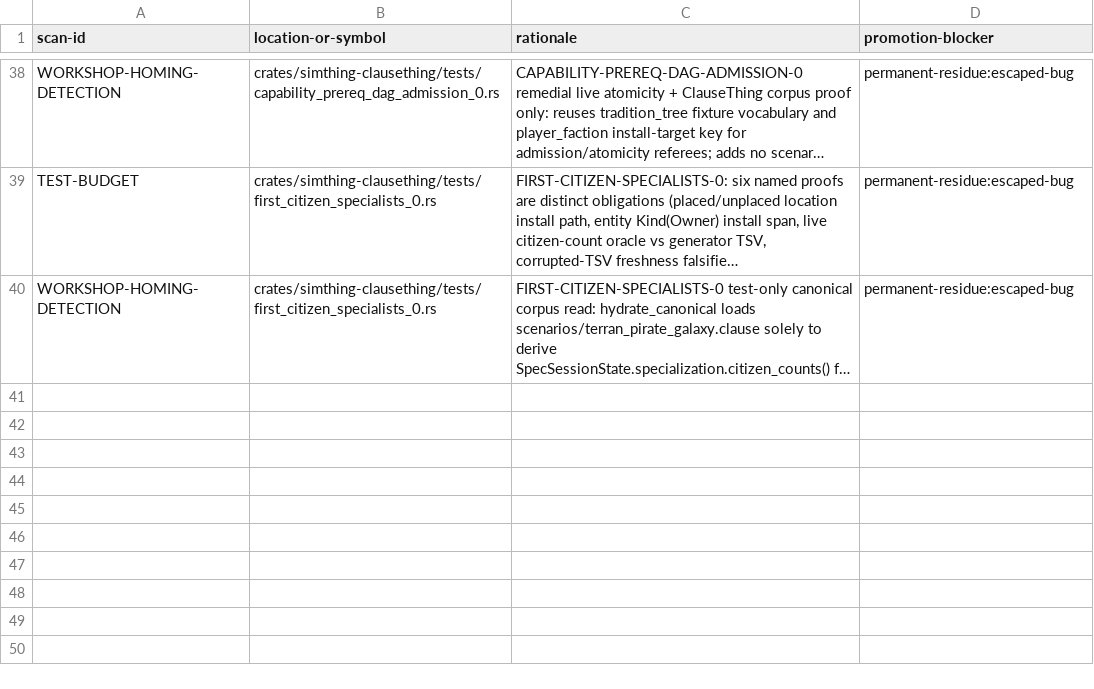
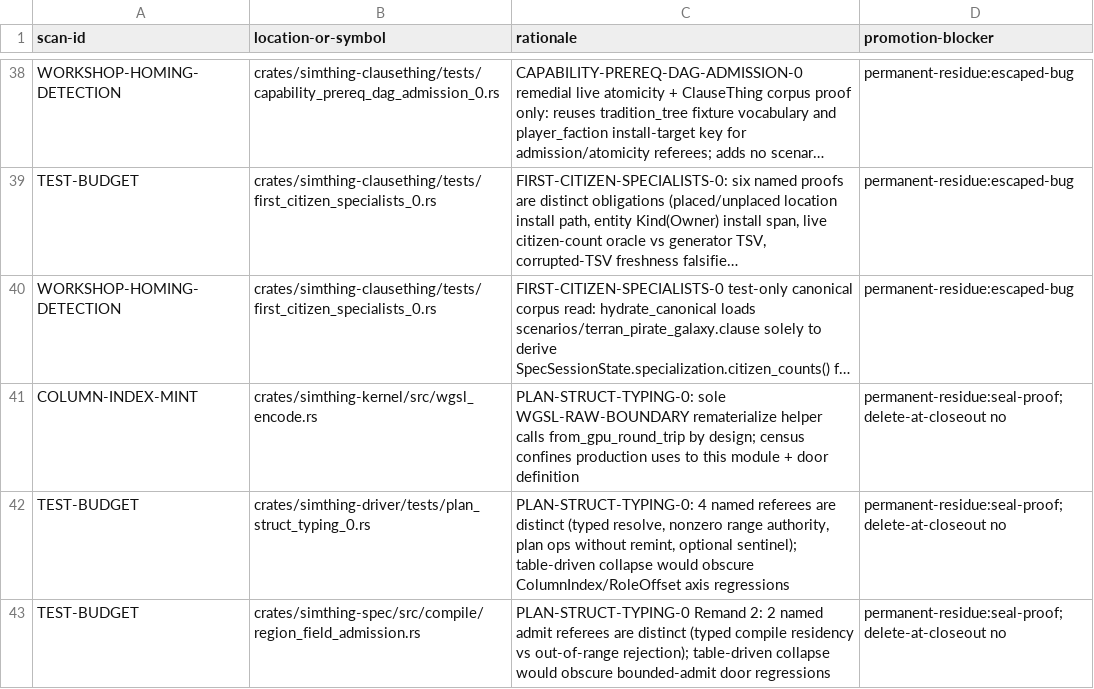
Before and after one commit to khorum08/SimThing, a TSV file: scripts/ci/inspect_justifications.tsv, drawn as a sheet; only a part is shown, gaps mark what is left out; long unchanged cells end in …; the diff names each change by its address in the sheet, - before the commit and + after, or states it on an @@ line.

```diff
--- a/scripts/ci/inspect_justifications.tsv
+++ b/scripts/ci/inspect_justifications.tsv
+row 41: COLUMN-INDEX-MINT | crates/simthing-kernel/src/wgsl_encode.rs | PLAN-STRUCT-TYPING-0: sole WGSL-RAW-BOUNDARY rematerialize helper calls from_gpu_round_trip by design; census confines production uses to this module + door definition | permanent-residue:seal-proof; delete-at-closeout no
+row 42: TEST-BUDGET | crates/simthing-driver/tests/plan_struct_typing_0.rs | PLAN-STRUCT-TYPING-0: 4 named referees are distinct (typed resolve, nonzero range authority, plan ops without remint, optional sentinel); table-driven collapse would obscure ColumnIndex/RoleOffset axis regressions | permanent-residue:seal-proof; delete-at-closeout no
+row 43: TEST-BUDGET | crates/simthing-spec/src/compile/region_field_admission.rs | PLAN-STRUCT-TYPING-0 Remand 2: 2 named admit referees are distinct (typed compile residency vs out-of-range rejection); table-driven collapse would obscure bounded-admit door regressions | permanent-residue:seal-proof; delete-at-closeout no
```
Also changed, not shown: scripts/ci/anchor_reach_log.tsv, scripts/ci/test_inventory.tsv, 6 other files.
